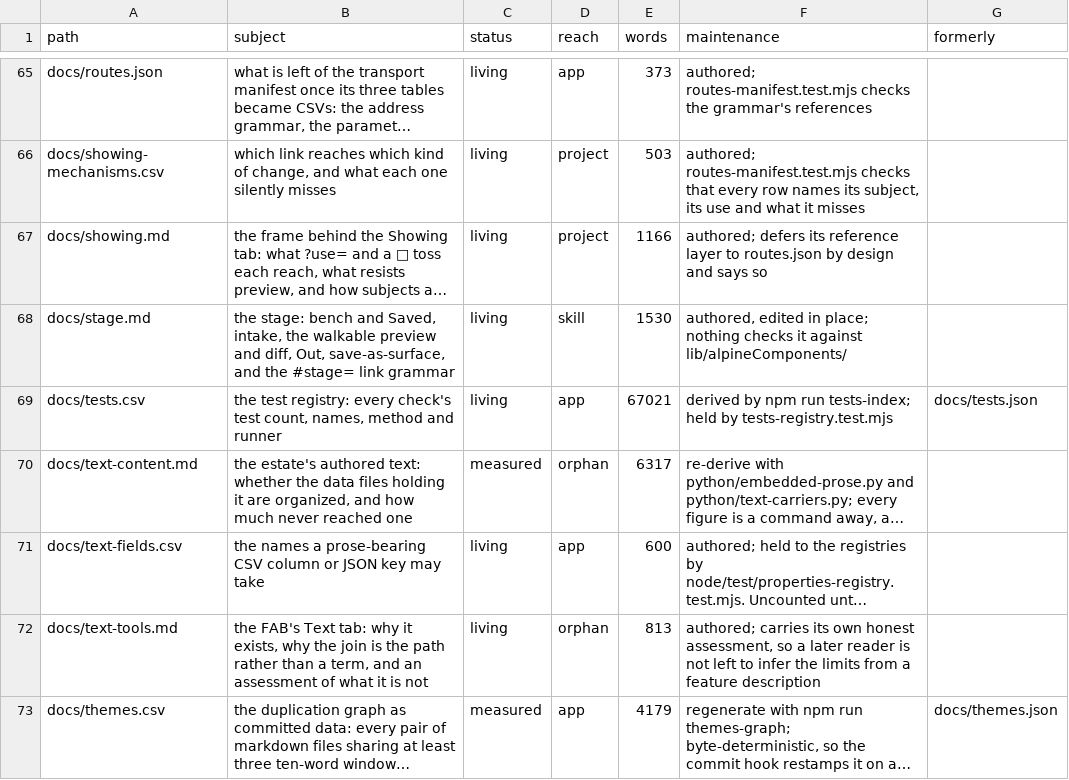
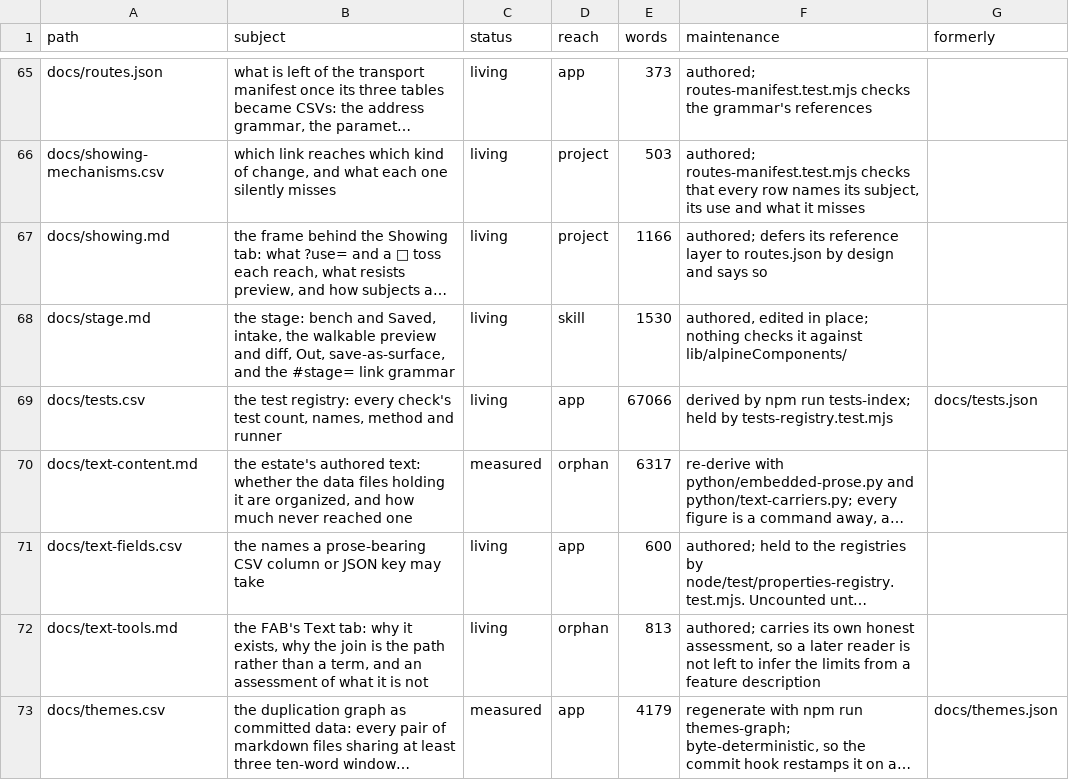
Before and after one commit to mehrlander/web-tools, a CSV file: docs/docs.csv, drawn as a sheet; only a part is shown, gaps mark what is left out; long unchanged cells end in …; the diff names each change by its address in the sheet, - before the commit and + after, or states it on an @@ line.

```diff
--- a/docs/docs.csv
+++ b/docs/docs.csv
-E69 (words): 67021
+E69 (words): 67066
```
Also changed, not shown: data/csv-census.csv, docs/tests.csv, 6 other files.
